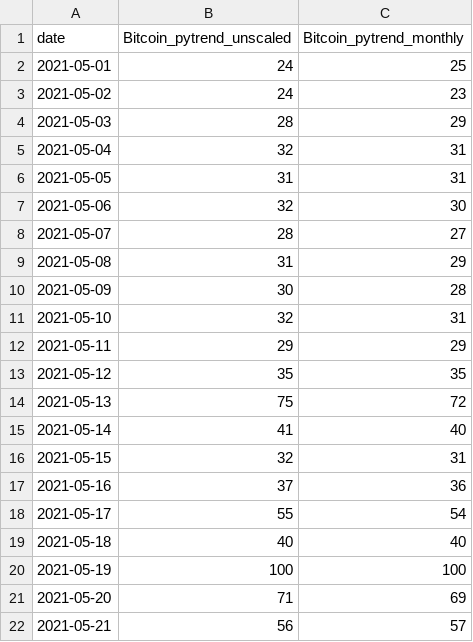
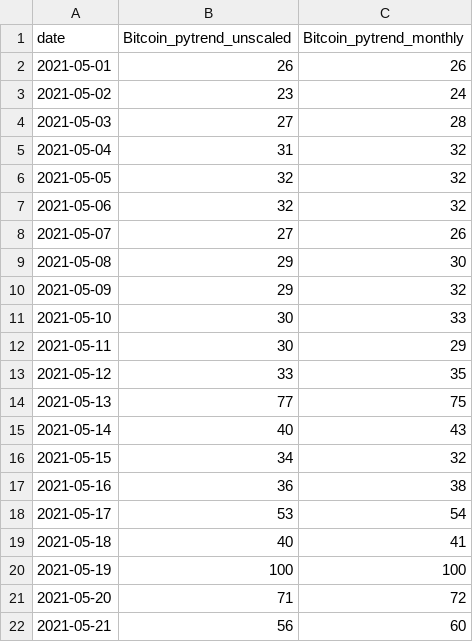
Before and after one commit to GuillaumePv/ProjetCrypto_app, a CSV file: data/raw/BTC_data_trend.csv, drawn as a sheet; only a part is shown; the diff covers the shown part only.

```diff
--- a/data/raw/BTC_data_trend.csv
+++ b/data/raw/BTC_data_trend.csv
@@ -1,22 +1,22 @@
 date,Bitcoin_pytrend_unscaled,Bitcoin_pytrend_monthly
-2021-05-01,24,25
-2021-05-02,24,23
-2021-05-03,28,29
-2021-05-04,32,31
-2021-05-05,31,31
-2021-05-06,32,30
-2021-05-07,28,27
-2021-05-08,31,29
-2021-05-09,30,28
-2021-05-10,32,31
-2021-05-11,29,29
-2021-05-12,35,35
-2021-05-13,75,72
-2021-05-14,41,40
-2021-05-15,32,31
-2021-05-16,37,36
-2021-05-17,55,54
-2021-05-18,40,40
+2021-05-01,26,26
+2021-05-02,23,24
+2021-05-03,27,28
+2021-05-04,31,32
+2021-05-05,32,32
+2021-05-06,32,32
+2021-05-07,27,26
+2021-05-08,29,30
+2021-05-09,29,32
+2021-05-10,30,33
+2021-05-11,30,29
+2021-05-12,33,35
+2021-05-13,77,75
+2021-05-14,40,43
+2021-05-15,34,32
+2021-05-16,36,38
+2021-05-17,53,54
+2021-05-18,40,41
 2021-05-19,100,100
-2021-05-20,71,69
-2021-05-21,56,57
+2021-05-20,71,72
+2021-05-21,56,60
```
Also changed, not shown: 21 edited cells elsewhere in this file, data/raw/BTC_data.csv, 1 other file.
